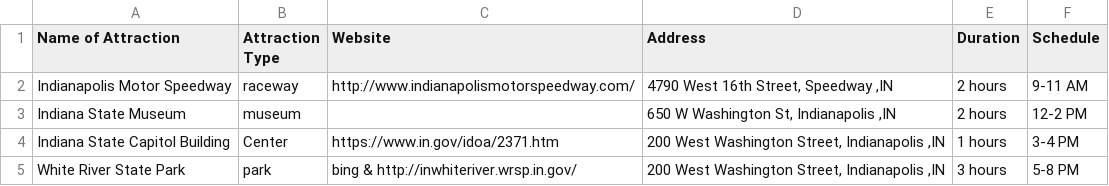
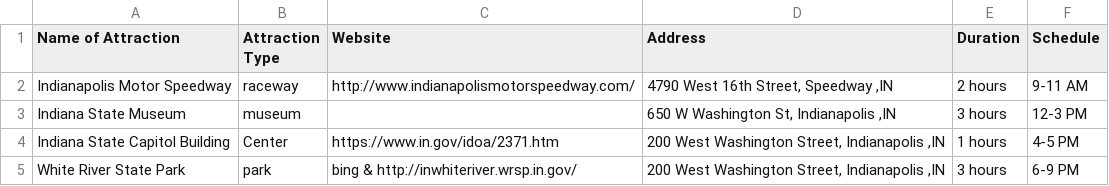
Before and after one commit to AyhamHuq/POI, a CSV file: Indianapolis_Attractions.csv, drawn as a sheet.

Commit message:
Updated duration.

```diff
--- a/Indianapolis_Attractions.csv
+++ b/Indianapolis_Attractions.csv
@@ -2,4 +2,4 @@ Name of Attraction,Attraction Type,Website,Address,Duration,Schedule
 Indianapolis Motor Speedway,raceway,http://www.indianapolismotorspeedway.com/,"4790 West 16th Street, Speedway ,IN",2 hours,9-11 AM
-Indiana State Museum,museum,,"650 W Washington St, Indianapolis ,IN",2 hours,12-2 PM
-Indiana State Capitol Building,Center,https://www.in.gov/idoa/2371.htm,"200 West Washington Street, Indianapolis ,IN",1 hours,3-4 PM
-White River State Park,park,bing & http://inwhiteriver.wrsp.in.gov/,"200 West Washington Street, Indianapolis ,IN",3 hours,5-8 PM
+Indiana State Museum,museum,,"650 W Washington St, Indianapolis ,IN",3 hours,12-3 PM
+Indiana State Capitol Building,Center,https://www.in.gov/idoa/2371.htm,"200 West Washington Street, Indianapolis ,IN",1 hours,4-5 PM
+White River State Park,park,bing & http://inwhiteriver.wrsp.in.gov/,"200 West Washington Street, Indianapolis ,IN",3 hours,6-9 PM
```
Also changed, not shown: 2 other files.
